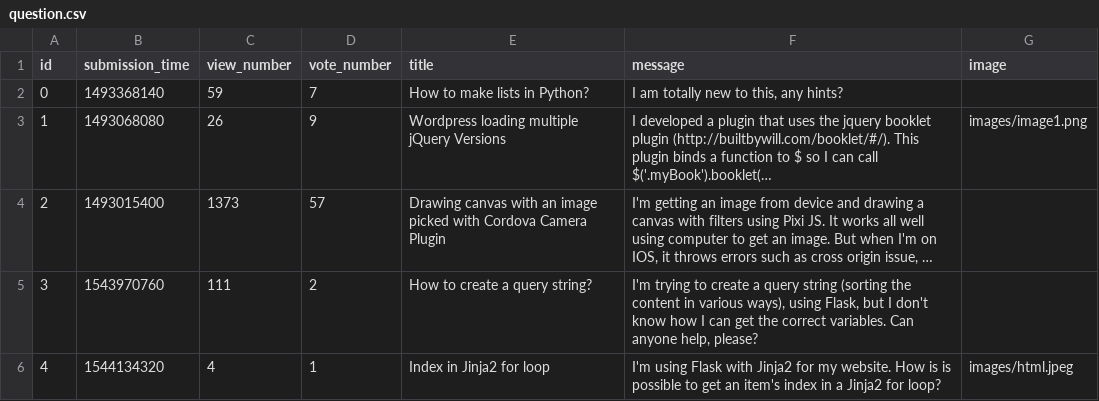
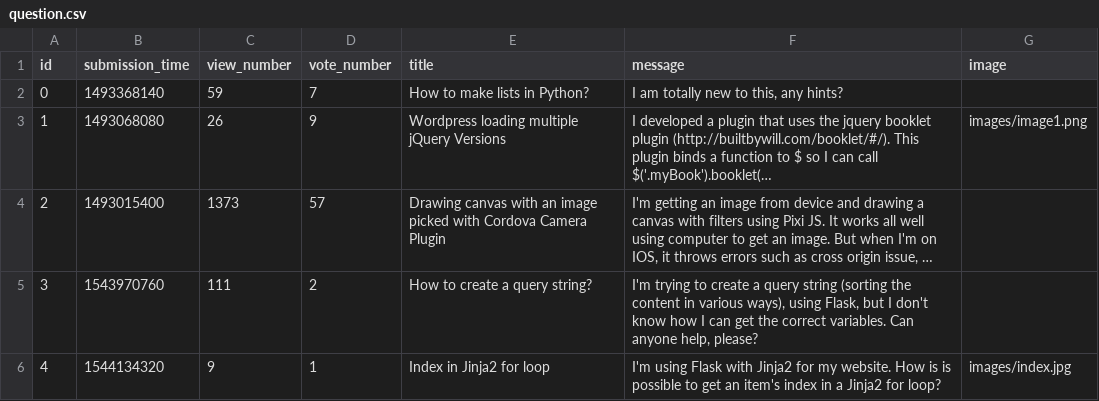
Before and after one commit to ZsuzsaBenko/ask-mate-python, a CSV file: sample_data/question.csv, drawn as a sheet; long unchanged cells end in …; the diff names each change by its address in the sheet, - before the commit and + after, or states it on an @@ line.

```diff
--- a/sample_data/question.csv
+++ b/sample_data/question.csv
-C6 (view_number): 4
+C6 (view_number): 9
-G6 (image): images/html.jpeg
+G6 (image): images/index.jpg
```
Also changed, not shown: 2 other files.
